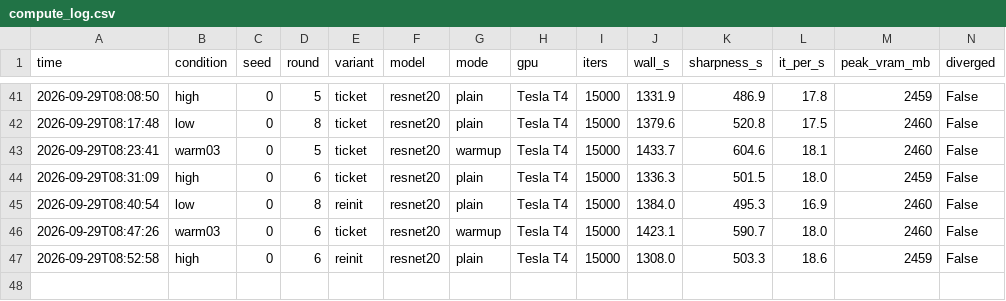
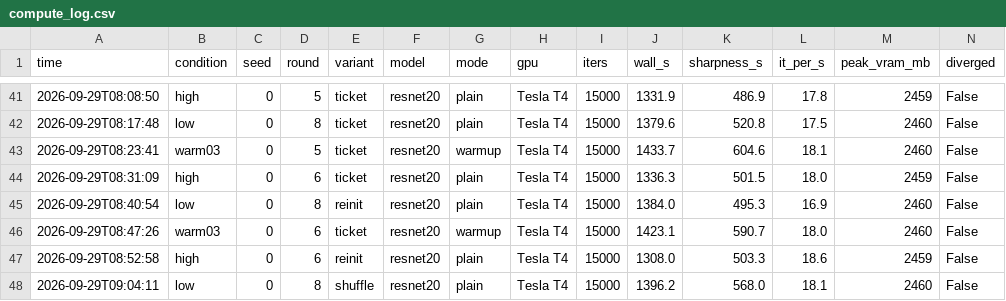
Before and after one commit to kneat2448/LTH-ML-final, a CSV file: results/compute_log.csv, drawn as a sheet; only a part is shown, gaps mark what is left out.

```diff
--- a/results/compute_log.csv
+++ b/results/compute_log.csv
@@ -47 +47,2 @@ time,condition,seed,round,variant,model,mode,gpu,iters,wall_s,sharpness_s,it_per
 2026-09-29T08:52:58,high,0,6,reinit,resnet20,plain,Tesla T4,15000,1308.0,503.3,18.6,2459,False
+2026-09-29T09:04:11,low,0,8,shuffle,resnet20,plain,Tesla T4,15000,1396.2,568.0,18.1,2460,False
```
Also changed, not shown: 3 other files.
